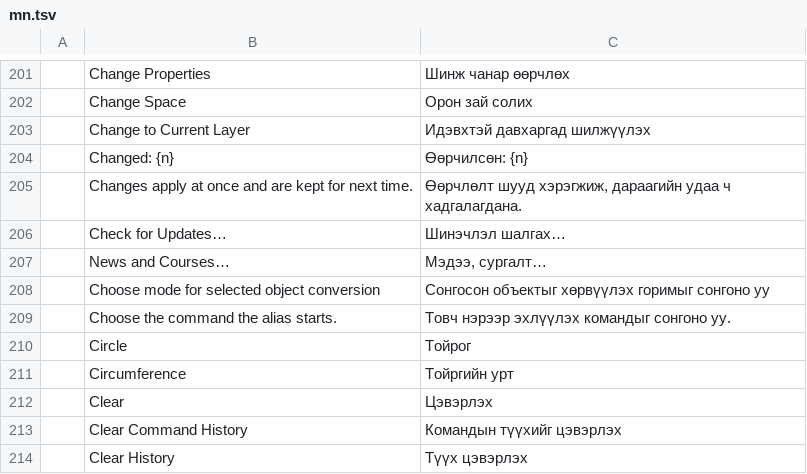
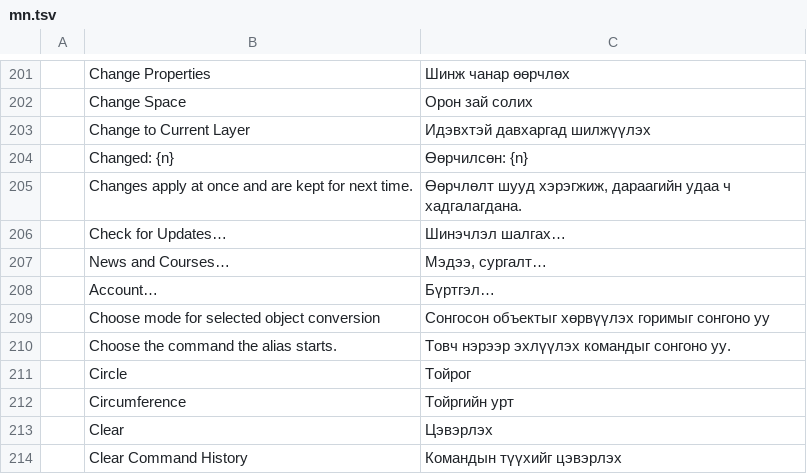
Before and after one commit to Mandakha1/moncad, a TSV file: crates/ui-egui/src/i18n/mn.tsv, drawn as a sheet; only a part is shown, gaps mark what is left out; the shorter side is filled out with more unchanged rows.

```diff
--- a/crates/ui-egui/src/i18n/mn.tsv
+++ b/crates/ui-egui/src/i18n/mn.tsv
@@ -207,2 +207,3 @@
 	News and Courses…	Мэдээ, сургалт…
+	Account…	Бүртгэл…
 	Choose mode for selected object conversion	Сонгосон объектыг хөрвүүлэх горимыг сонгоно уу
```
Also changed, not shown: crates/ui-egui/src/i18n/ar.tsv, crates/ui-egui/src/i18n/el.tsv, 25 other files.
